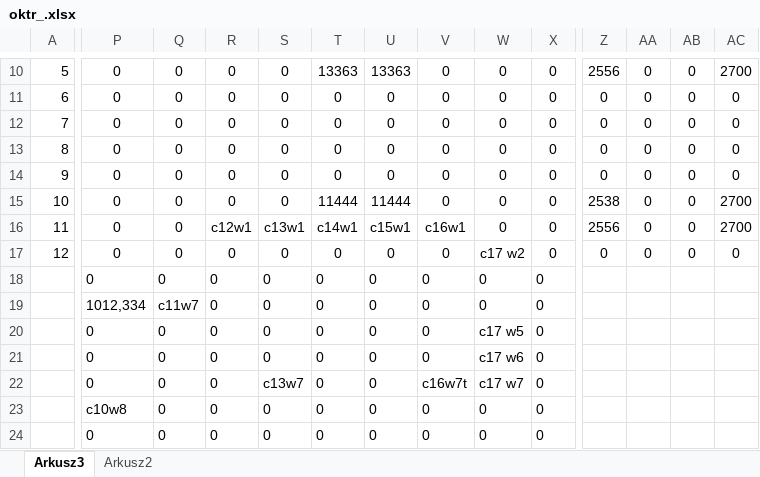
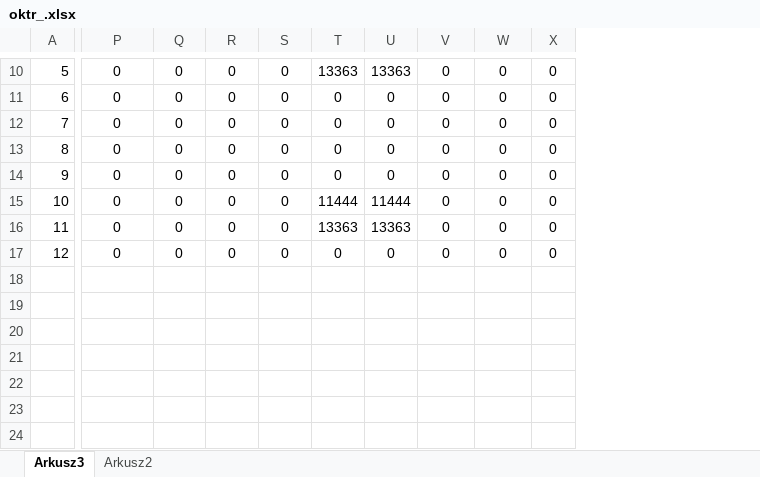
Before and after one commit to RolandSkowronek/Statystyki2021, an Excel workbook: Statystyki_2018/Template/oktr_.xlsx, sheet Arkusz3, drawn as a sheet; only a part is shown, gaps mark what is left out; values as stored, in another font and other column widths than the file's, no borders; removed rows and columns are numbered as before the commit, all else as after; rows hold the shown columns only; the diff covers the shown part only; the diff names each change by its address in the sheet, - before the commit and + after, or states it on an @@ line.

```diff
--- a/Statystyki_2018/Template/oktr_.xlsx (sheet Arkusz3)
+++ b/Statystyki_2018/Template/oktr_.xlsx (sheet Arkusz3)
-column Z, rows 10-17: 2556 | 0 | 0 | 0 | 0 | 2538 | 2556 | 0
-column AA, rows 10-17: all 0
-column AB, rows 10-17: all 0
-column AC, rows 10-17: 2700 | 0 | 0 | 0 | 0 | 2700 | 2700 | 0
-R16: c12w1
+R16: 0
-S16: c13w1
+S16: 0
-T16: c14w1
+T16: 13363
-U16: c15w1
+U16: 13363
-V16: c16w1
+V16: 0
-W17: c17 w2
+W17: 0
-P18: 0
+P18: (empty)
-Q18: 0
+Q18: (empty)
-R18:R19: 0
+R18:R19: (empty)
-S18:S19: 0
+S18:S19: (empty)
-T18:T19: 0
+T18:T19: (empty)
-U18:U19: 0
+U18:U19: (empty)
-V18:V19: 0
+V18:V19: (empty)
-W18:W19: 0
+W18:W19: (empty)
-X18:X19: 0
+X18:X19: (empty)
-P19: 1012,334
+P19: (empty)
-Q19: c11w7
+Q19: (empty)
-row 20:  | 0 | 0 | 0 | 0 | 0 | 0 | 0 | c17 w5 | 0
-row 21:  | 0 | 0 | 0 | 0 | 0 | 0 | 0 | c17 w6 | 0
-row 22:  | 0 | 0 | 0 | c13w7 | 0 | 0 | c16w7t | c17 w7 | 0
-row 23:  | c10w8 | 0 | 0 | 0 | 0 | 0 | 0 | 0 | 0
-row 24:  | 0 | 0 | 0 | 0 | 0 | 0 | 0 | 0 | 0
+row 20: (empty)
+row 21: (empty)
+row 22: (empty)
+row 23: (empty)
+row 24: (empty)
```
Also changed, not shown: 1 added row, 1 removed row, 5 edited cells and merged cells elsewhere in this sheet, Statystyki_2018/Template/oktk.xlsx, Statystyki_2018/Template/oktk_.xlsx, 25 other files.
